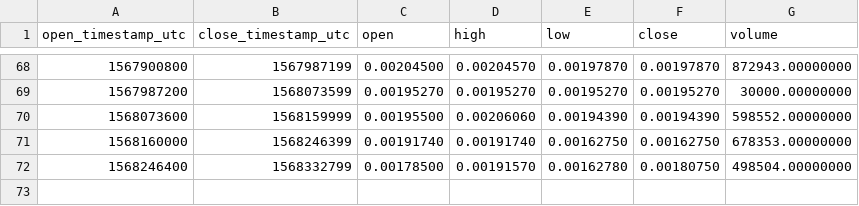
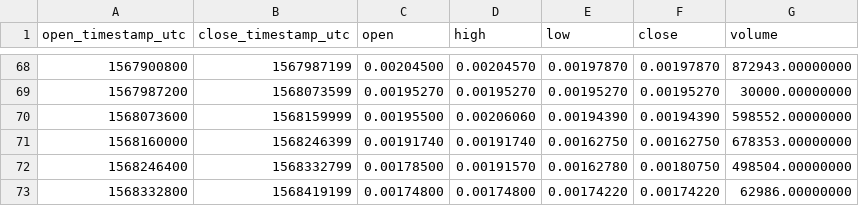
Before and after one commit to cryptobigbro/binance-ERDPAX, a CSV file: binance-ERDPAX-1d.csv, drawn as a sheet; only a part is shown, gaps mark what is left out; the diff names each change by its address in the sheet, - before the commit and + after, or states it on an @@ line.

```diff
--- a/binance-ERDPAX-1d.csv
+++ b/binance-ERDPAX-1d.csv
+row 73: 1568332800 | 1568419199 | 0.00174800 | 0.00174800 | 0.00174220 | 0.00174220 | 62986.00000000
```
Also changed, not shown: binance-ERDPAX-1h.csv.
